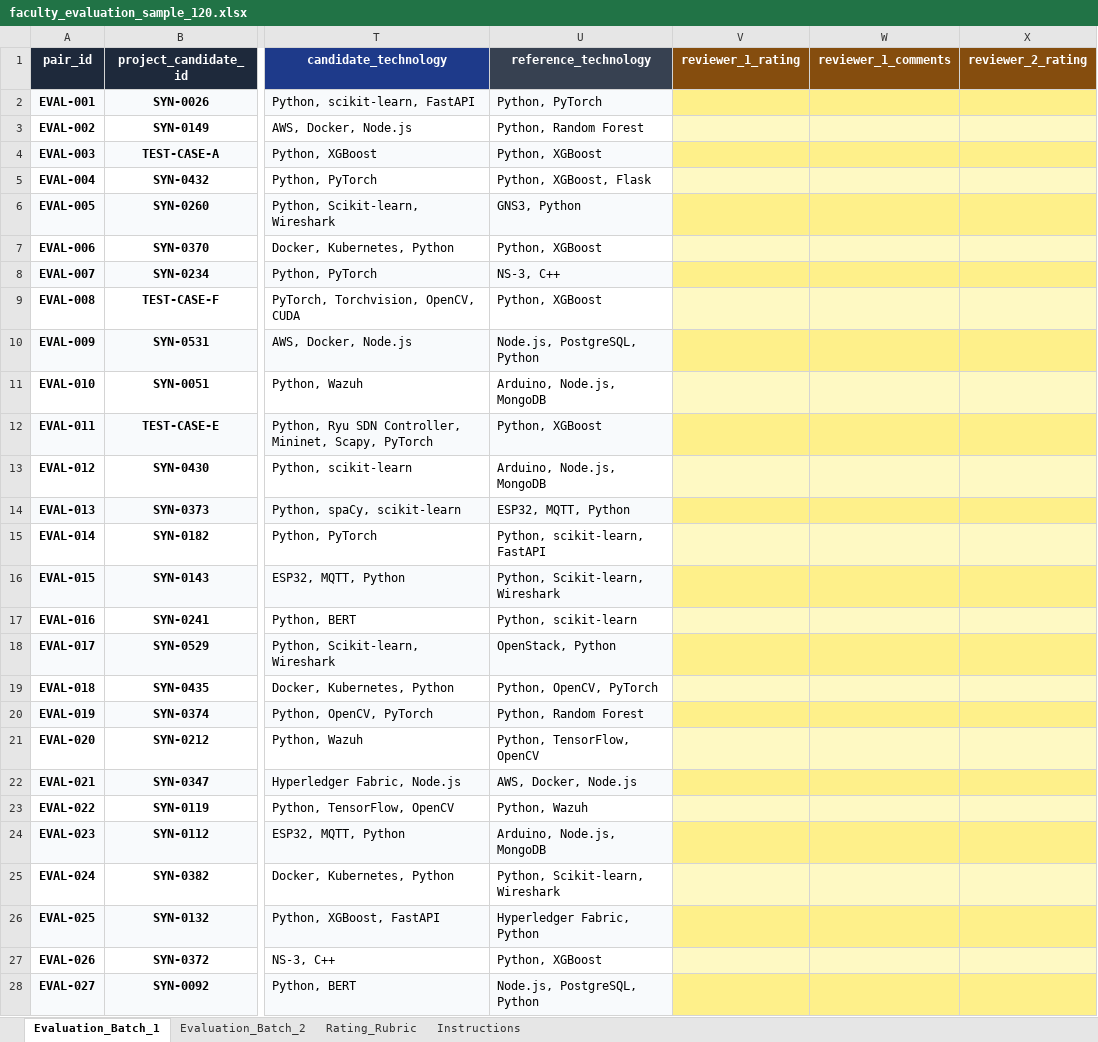
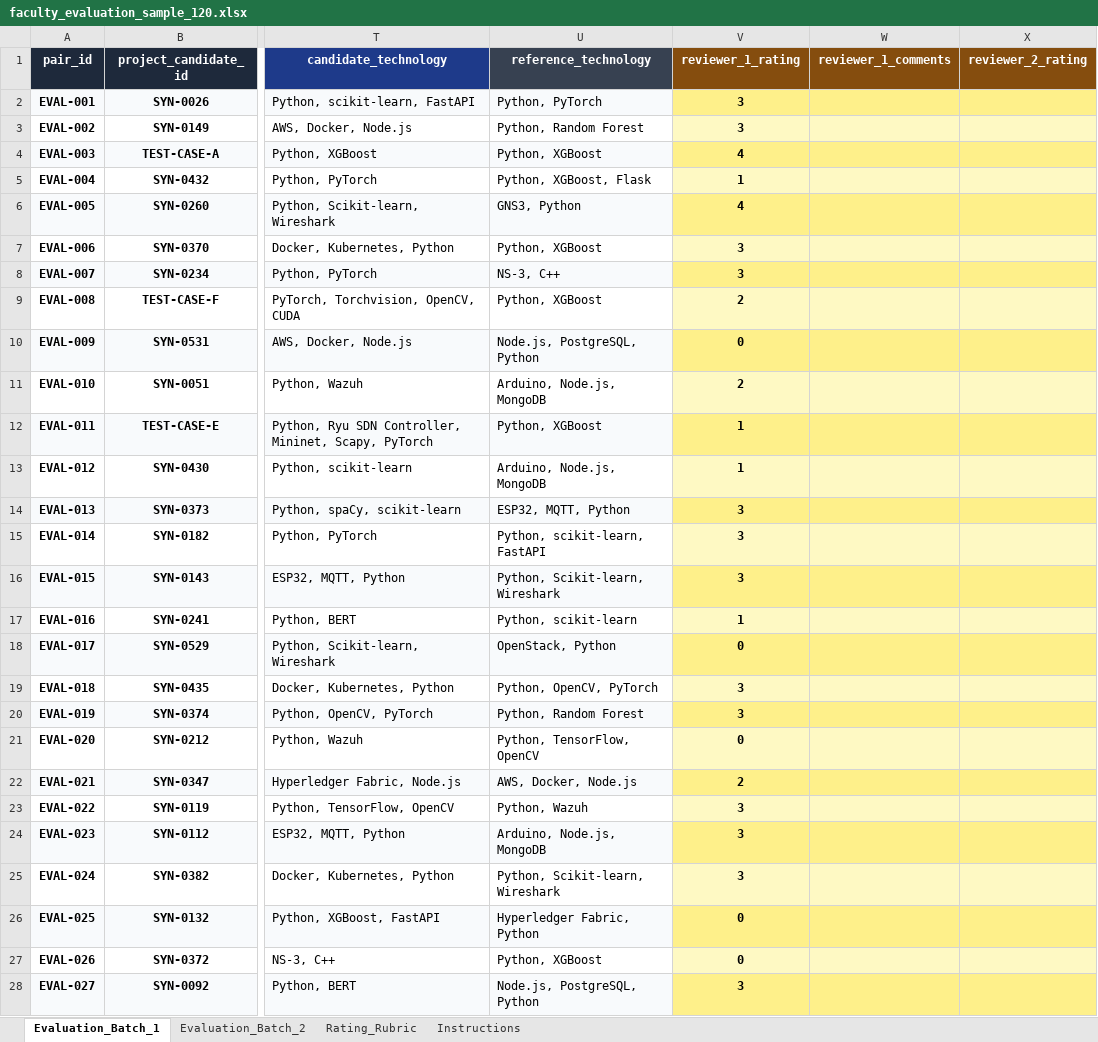
Before and after one commit to shubhankarshady/academic-project-novelty-detection, an Excel workbook: data/annotation/faculty_evaluation_sample_120.xlsx, sheet Evaluation_Batch_1, drawn as a sheet; only a part is shown, gaps mark what is left out; values as stored, in another font and other column widths than the file's, no borders; conditional formats not drawn; the diff covers the shown part only; the diff names each change by its address in the sheet, - before the commit and + after, or states it on an @@ line.

Commit message:
feat: update faculty evaluation sample data file

```diff
--- a/data/annotation/faculty_evaluation_sample_120.xlsx (sheet Evaluation_Batch_1)
+++ b/data/annotation/faculty_evaluation_sample_120.xlsx (sheet Evaluation_Batch_1)
-V2:V3 (reviewer_1_rating): (empty)
+V2:V3 (reviewer_1_rating): 3
-V4 (reviewer_1_rating): (empty)
+V4 (reviewer_1_rating): 4
-V5 (reviewer_1_rating): (empty)
+V5 (reviewer_1_rating): 1
-V6 (reviewer_1_rating): (empty)
+V6 (reviewer_1_rating): 4
-V7:V8 (reviewer_1_rating): (empty)
+V7:V8 (reviewer_1_rating): 3
-V9 (reviewer_1_rating): (empty)
+V9 (reviewer_1_rating): 2
-V10 (reviewer_1_rating): (empty)
+V10 (reviewer_1_rating): 0
-V11 (reviewer_1_rating): (empty)
+V11 (reviewer_1_rating): 2
-V12:V13 (reviewer_1_rating): (empty)
+V12:V13 (reviewer_1_rating): 1
-V14:V16 (reviewer_1_rating): (empty)
+V14:V16 (reviewer_1_rating): 3
-V17 (reviewer_1_rating): (empty)
+V17 (reviewer_1_rating): 1
-V18 (reviewer_1_rating): (empty)
+V18 (reviewer_1_rating): 0
-V19:V20 (reviewer_1_rating): (empty)
+V19:V20 (reviewer_1_rating): 3
-V21 (reviewer_1_rating): (empty)
+V21 (reviewer_1_rating): 0
-V22 (reviewer_1_rating): (empty)
+V22 (reviewer_1_rating): 2
-V23:V25 (reviewer_1_rating): (empty)
+V23:V25 (reviewer_1_rating): 3
-V26:V27 (reviewer_1_rating): (empty)
+V26:V27 (reviewer_1_rating): 0
-V28 (reviewer_1_rating): (empty)
+V28 (reviewer_1_rating): 3
```
Also changed, not shown: 33 edited cells elsewhere in this sheet, sheet Evaluation_Batch_2.
